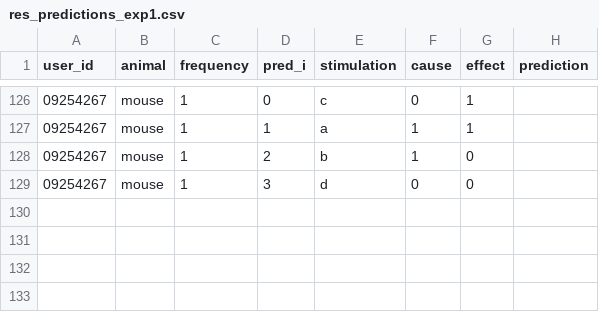
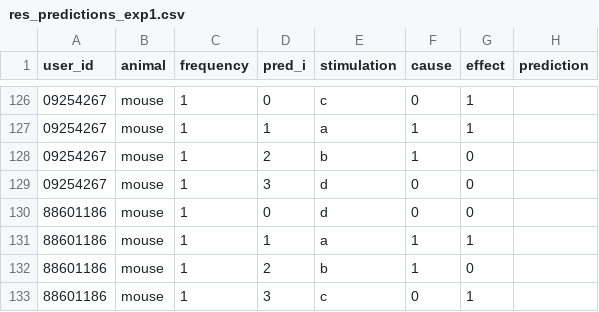
Before and after one commit to ichi-269/AS95, a CSV file: exp/res_predictions_exp1.csv, drawn as a sheet; only a part is shown, gaps mark what is left out.

```diff
--- a/exp/res_predictions_exp1.csv
+++ b/exp/res_predictions_exp1.csv
@@ -129 +129,5 @@ user_id,animal,frequency,pred_i,stimulation,cause,effect,prediction
 09254267,mouse,1,3,d,0,0,
+88601186,mouse,1,0,d,0,0,
+88601186,mouse,1,1,a,1,1,
+88601186,mouse,1,2,b,1,0,
+88601186,mouse,1,3,c,0,1,
```
Also changed, not shown: exp/res_estimations_exp1.csv, exp/res_user_data_exp1.csv, 1 other file.
